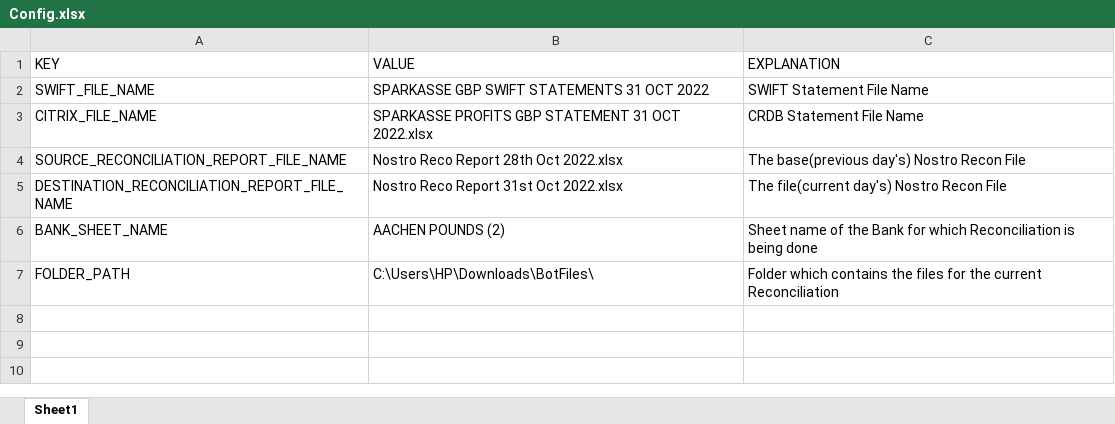
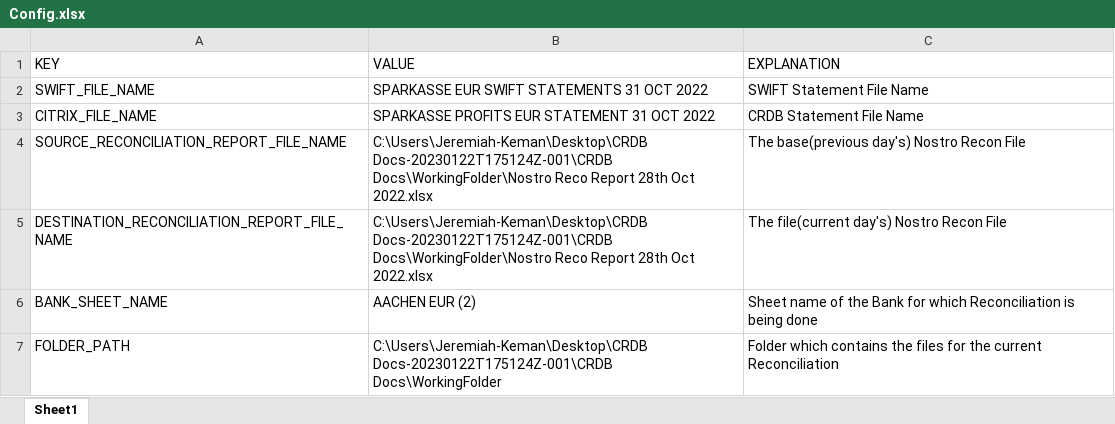
Before and after one commit to Keman95/CRDBNostro, an Excel workbook: Config.xlsx, sheet Sheet1, drawn as a sheet; values as stored, in another font and other column widths than the file's, no borders; the diff names each change by its address in the sheet, - before the commit and + after, or states it on an @@ line.

Commit message:
--Commit by Jeremiah

```diff
--- a/Config.xlsx (sheet Sheet1)
+++ b/Config.xlsx (sheet Sheet1)
-B2 (VALUE): SPARKASSE GBP SWIFT STATEMENTS 31 OCT 2022
+B2 (VALUE): SPARKASSE EUR SWIFT STATEMENTS 31 OCT 2022
-B3 (VALUE): SPARKASSE PROFITS GBP STATEMENT 31 OCT 2022.xlsx
+B3 (VALUE): SPARKASSE PROFITS EUR STATEMENT 31 OCT 2022
-B4 (VALUE): Nostro Reco Report…
+B4 (VALUE): C:\Users\Jeremiah-Keman\Desktop\CRDB Docs-20230122T175124Z-001\CRDB Docs\WorkingFolder\Nostro Reco Report…
-B5 (VALUE): Nostro Reco Report 31st Oct 2022.xlsx
+B5 (VALUE): C:\Users\Jeremiah-Keman\Desktop\CRDB Docs-20230122T175124Z-001\CRDB Docs\WorkingFolder\Nostro Reco Report 28th Oct 2022.xlsx
-B6 (VALUE): AACHEN POUNDS (2)
+B6 (VALUE): AACHEN EUR (2)
-B7 (VALUE): C:\Users\HP\Downloads\BotFiles\
+B7 (VALUE): C:\Users\Jeremiah-Keman\Desktop\CRDB Docs-20230122T175124Z-001\CRDB Docs\WorkingFolder
```
Also changed, not shown: 2 other files.
